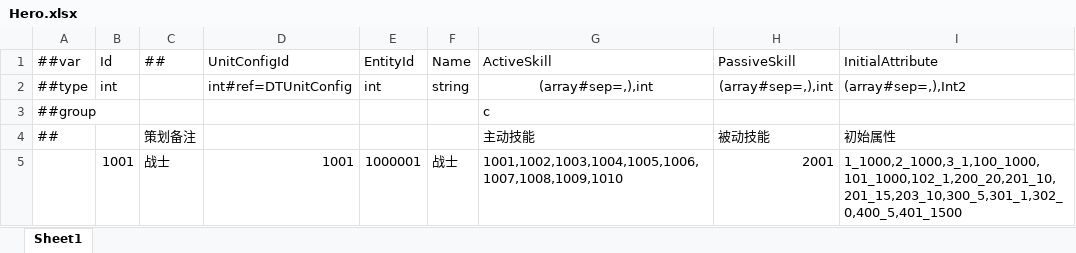
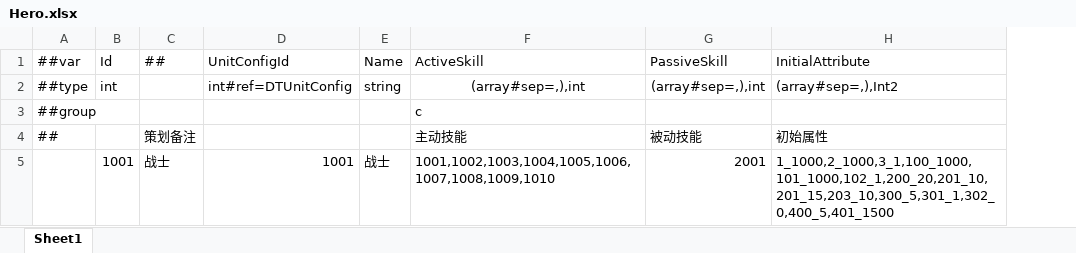
Before and after one commit to a38782615/GameDevelopmentKit, an Excel workbook: Design/Excel/ET/Datas/Game/Hero.xlsx, sheet Sheet1, drawn as a sheet; values as stored, in another font and other column widths than the file's, no borders; the diff names each change by its address in the sheet, - before the commit and + after, or states it on an @@ line.

```diff
--- a/Design/Excel/ET/Datas/Game/Hero.xlsx (sheet Sheet1)
+++ b/Design/Excel/ET/Datas/Game/Hero.xlsx (sheet Sheet1)
-column E (EntityId), rows 2-5: int |  |  | 1000001
```
Also changed, not shown: Design/Excel/ET/Datas/Game/Monster.xlsx, Design/Excel/ET/Datas/Game/UnitConfig.xlsx, 7 other files.
